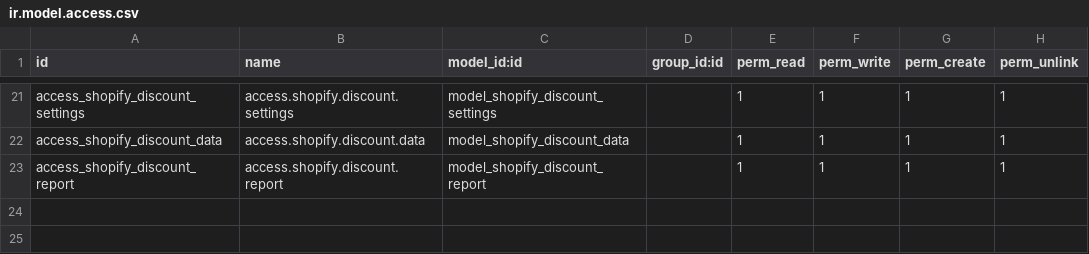
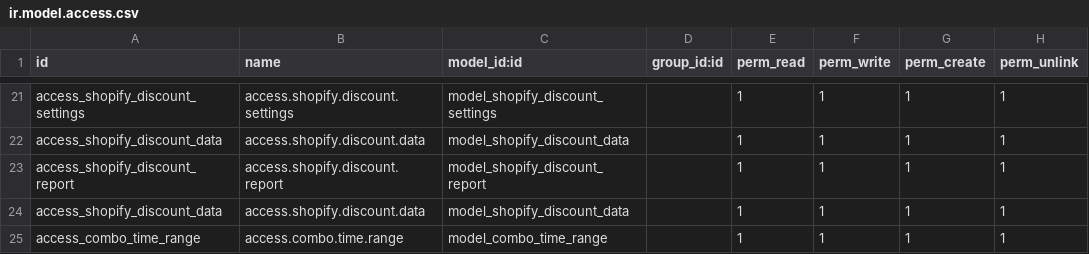
Before and after one commit to nhanvu0901/shopify-training, a CSV file: security/ir.model.access.csv, drawn as a sheet; only a part is shown, gaps mark what is left out.

```diff
--- a/security/ir.model.access.csv
+++ b/security/ir.model.access.csv
@@ -23 +23,3 @@ access_shopify_discount_data,access.shopify.discount.data,model_shopify_discount
 access_shopify_discount_report,access.shopify.discount.report,model_shopify_discount_report,,1,1,1,1
+access_shopify_discount_data,access.shopify.discount.data,model_shopify_discount_data,,1,1,1,1
+access_combo_time_range,access.combo.time.range,model_combo_time_range,,1,1,1,1
```
Also changed, not shown: 10 other files.
